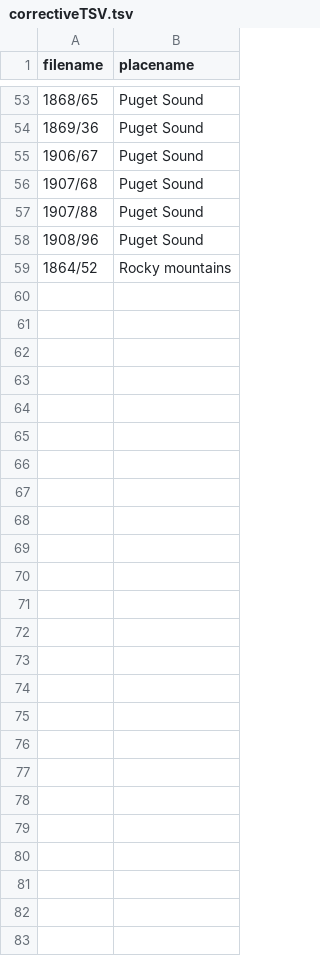
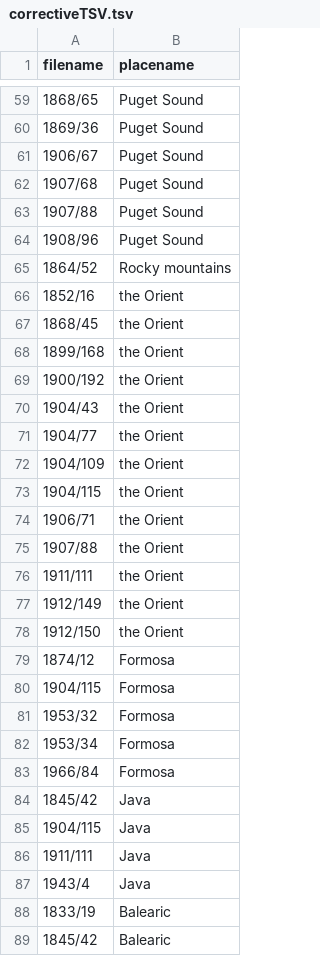
Before and after one commit to bmschmidt/SOTUbackend, a TSV file: correctiveTSV.tsv, drawn as a sheet; only a part is shown, gaps mark what is left out; the diff covers the shown part only; the diff names each change by its address in the sheet, - before the commit and + after, or states it on an @@ line.

Commit message:
Update correctiveTSV.tsv

```diff
--- a/correctiveTSV.tsv
+++ b/correctiveTSV.tsv
+row 66: 1852/16 | the Orient
+row 67: 1868/45 | the Orient
+row 68: 1899/168 | the Orient
+row 69: 1900/192 | the Orient
+row 70: 1904/43 | the Orient
+row 71: 1904/77 | the Orient
+row 72: 1904/109 | the Orient
+row 73: 1904/115 | the Orient
+row 74: 1906/71 | the Orient
+row 75: 1907/88 | the Orient
+row 76: 1911/111 | the Orient
+row 77: 1912/149 | the Orient
+row 78: 1912/150 | the Orient
+row 79: 1874/12 | Formosa
+row 80: 1904/115 | Formosa
+row 81: 1953/32 | Formosa
+row 82: 1953/34 | Formosa
+row 83: 1966/84 | Formosa
+row 84: 1845/42 | Java
+row 85: 1904/115 | Java
+row 86: 1911/111 | Java
+row 87: 1943/4 | Java
+row 88: 1833/19 | Balearic
+row 89: 1845/42 | Balearic
```
Also changed, not shown: 6 added rows elsewhere in this file.
